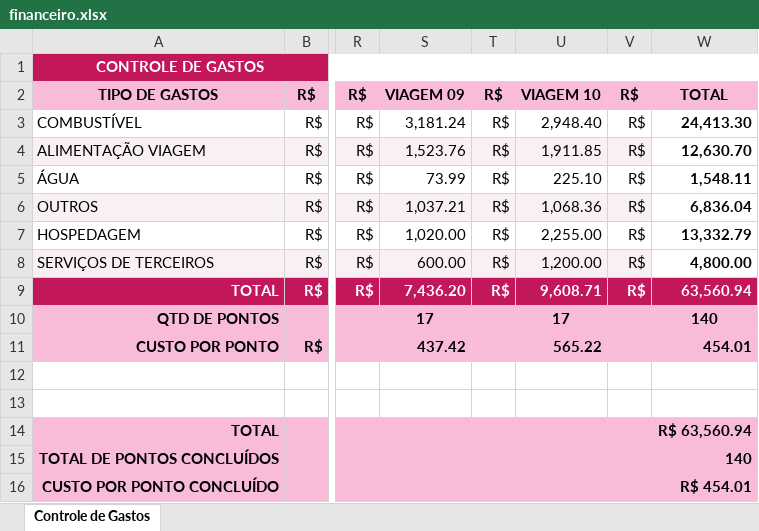
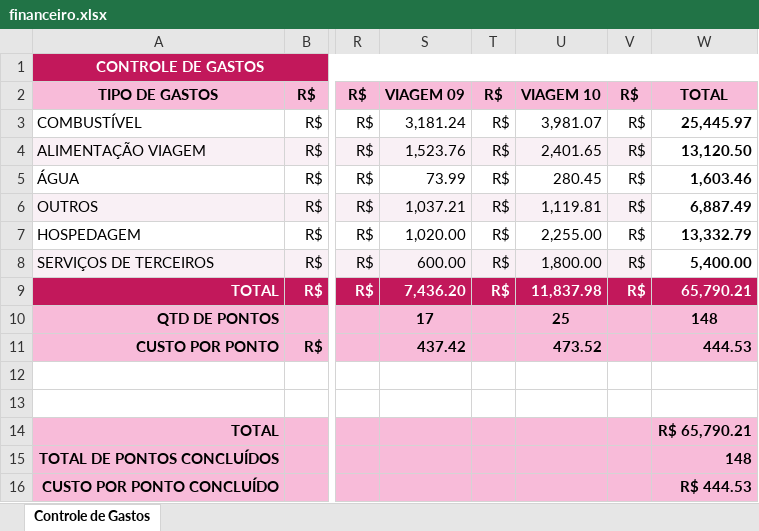
Before and after one commit to lleollopes-web/mapa-contagem, an Excel workbook: financeiro.xlsx, sheet Controle de Gastos, drawn as a sheet; only a part is shown, gaps mark what is left out; values as stored, in another font and other column widths than the file's, no borders; the diff names each change by its address in the sheet, - before the commit and + after, or states it on an @@ line.

Commit message:
Add files via upload

```diff
--- a/financeiro.xlsx (sheet Controle de Gastos)
+++ b/financeiro.xlsx (sheet Controle de Gastos)
-U3: 2,948.40
+U3: 3,981.07
-W3: 24,413.30
+W3: 25,445.97
-U4: 1,911.85
+U4: 2,401.65
-W4: 12,630.70
+W4: 13,120.50
-U5: 225.10
+U5: 280.45
-W5: 1,548.11
+W5: 1,603.46
-U6: 1,068.36
+U6: 1,119.81
-W6: 6,836.04
+W6: 6,887.49
-U8: 1,200.00
+U8: 1,800.00
-W8: 4,800.00
+W8: 5,400.00
-U9: 9,608.71
+U9: 11,837.98
-W9: 63,560.94
+W9: 65,790.21
-U10: 17
+U10: 25
-W10: 140
+W10: 148
-U11: 565.22
+U11: 473.52
-W11: 454.01
+W11: 444.53
-W14: R$ 63,560.94
+W14: R$ 65,790.21
-W15: 140
+W15: 148
-W16: R$ 454.01
+W16: R$ 444.53
```
